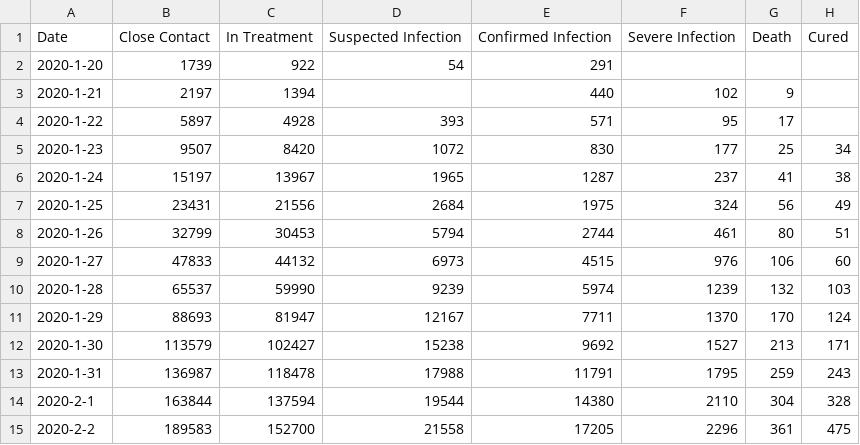
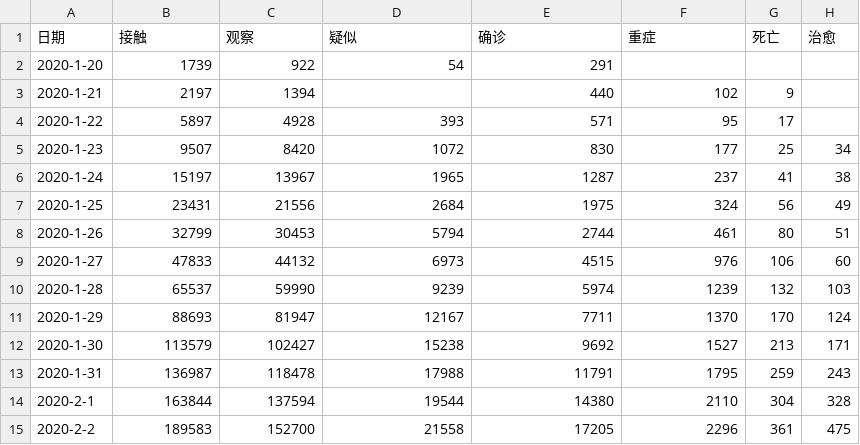
Before and after one commit to zire/pandemic2020, a CSV file: data/pandemic2020.csv, drawn as a sheet.

Commit message:
change column labels from English to Chinese

```diff
--- a/data/pandemic2020.csv
+++ b/data/pandemic2020.csv
@@ -1,2 +1,2 @@
-Date,Close Contact,In Treatment,Suspected Infection,Confirmed Infection,Severe Infection,Death,Cured
+日期,接触,观察,疑似,确诊,重症,死亡,治愈
 2020-1-20,1739,922,54,291
```
Also changed, not shown: 5 other files.
